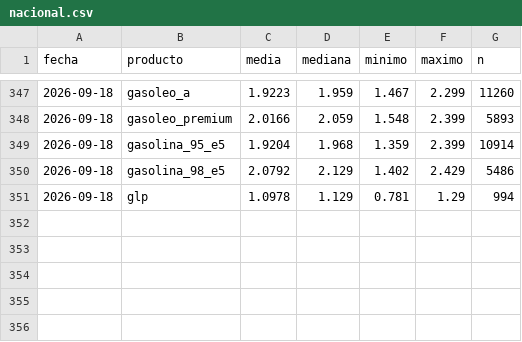
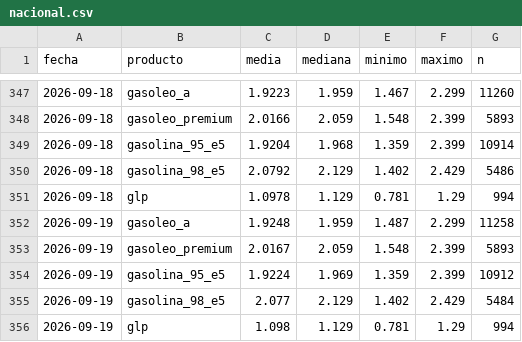
Before and after one commit to IvanAraque/precios-carburantes, a CSV file: docs/data/nacional.csv, drawn as a sheet; only a part is shown, gaps mark what is left out.

```diff
--- a/docs/data/nacional.csv
+++ b/docs/data/nacional.csv
@@ -351 +351,6 @@ fecha,producto,media,mediana,minimo,maximo,n
 2026-09-18,glp,1.0978,1.129,0.781,1.29,994
+2026-09-19,gasoleo_a,1.9248,1.959,1.487,2.299,11258
+2026-09-19,gasoleo_premium,2.0167,2.059,1.548,2.399,5893
+2026-09-19,gasolina_95_e5,1.9224,1.969,1.359,2.399,10912
+2026-09-19,gasolina_98_e5,2.077,2.129,1.402,2.429,5484
+2026-09-19,glp,1.098,1.129,0.781,1.29,994
```
Also changed, not shown: docs/data/marcas.csv, 3 other files.
